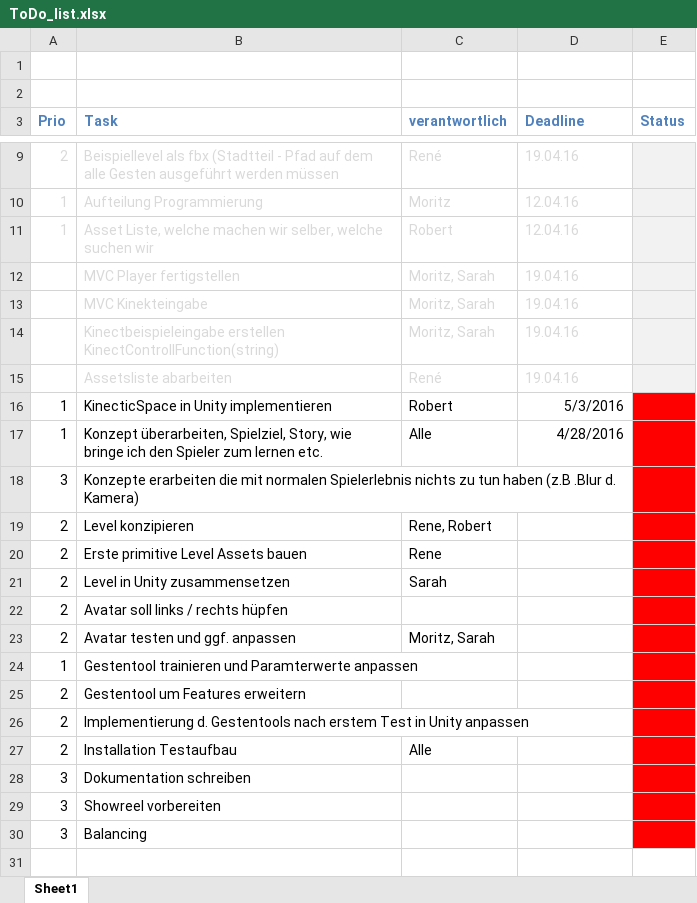
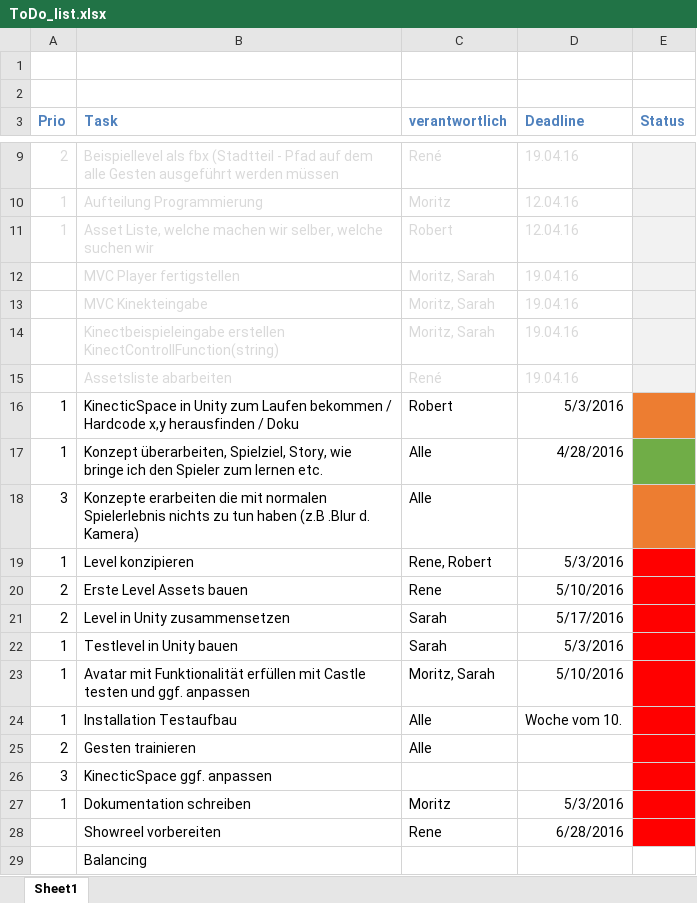
Before and after one commit to freakadelle/HumanMachineRunner, an Excel workbook: ToDo_list.xlsx, sheet Sheet1, drawn as a sheet; only a part is shown, gaps mark what is left out; values as stored, in another font and other column widths than the file's, no borders; removed rows and columns are numbered as before the commit, all else as after; the diff names each change by its address in the sheet, - before the commit and + after, or states it on an @@ line.

```diff
--- a/ToDo_list.xlsx (sheet Sheet1)
+++ b/ToDo_list.xlsx (sheet Sheet1)
-B16 (Task): …in Unity implementieren
+B16 (Task): …in Unity zum Laufen bekommen / Hardcode x,y herausfinden / Doku
-E16 fill: #FF0000
+E16 fill: #ED7D31
-E17 fill: #FF0000
+E17 fill: #70AD47
-C18 (verantwortlich): (empty)
+C18 (verantwortlich): Alle
-E18 fill: #FF0000
+E18 fill: #ED7D31
-A19 (Prio): 2
+A19 (Prio): 1
-D19 (Deadline): (empty)
+D19 (Deadline): 5/3/2016
-B20 (Task): Erste primitive Level Assets bauen
+B20 (Task): Erste Level Assets bauen
-D20 (Deadline): (empty)
+D20 (Deadline): 5/10/2016
-D21 (Deadline): (empty)
+D21 (Deadline): 5/17/2016
-row 22: 2 | Avatar soll links / rechts hüpfen
-row 23: 2 | Avatar testen und ggf. anpassen | Moritz, Sarah
-row 24: 1 | Gestentool trainieren und Paramterwerte anpassen
-row 25: 2 | Gestentool um Features erweitern
-row 26: 2 | Implementierung d. Gestentools nach erstem Test in Unity anpassen
+row 22: 1 | Testlevel in Unity bauen | Sarah | 5/3/2016
+row 23: 1 | Avatar mit Funktionalität erfüllen mit Castle testen und ggf. anpassen | Moritz, Sarah | 5/10/2016
-A24 (Prio): 2
+A24 (Prio): 1
-D24 (Deadline): (empty)
+D24 (Deadline): Woche vom 10.
+row 25: 2 | Gesten trainieren | Alle
+row 26: 3 | KinecticSpace ggf. anpassen
-A27 (Prio): 3
+A27 (Prio): 1
-C27 (verantwortlich): (empty)
+C27 (verantwortlich): Moritz
-D27 (Deadline): (empty)
+D27 (Deadline): 5/3/2016
-A28:A29 (Prio): 3
+A28:A29 (Prio): (empty)
-C28 (verantwortlich): (empty)
+C28 (verantwortlich): Rene
-D28 (Deadline): (empty)
+D28 (Deadline): 6/28/2016
-E29 fill: #FF0000
+E29 fill: none
```
Also changed, not shown: 3 other files.
